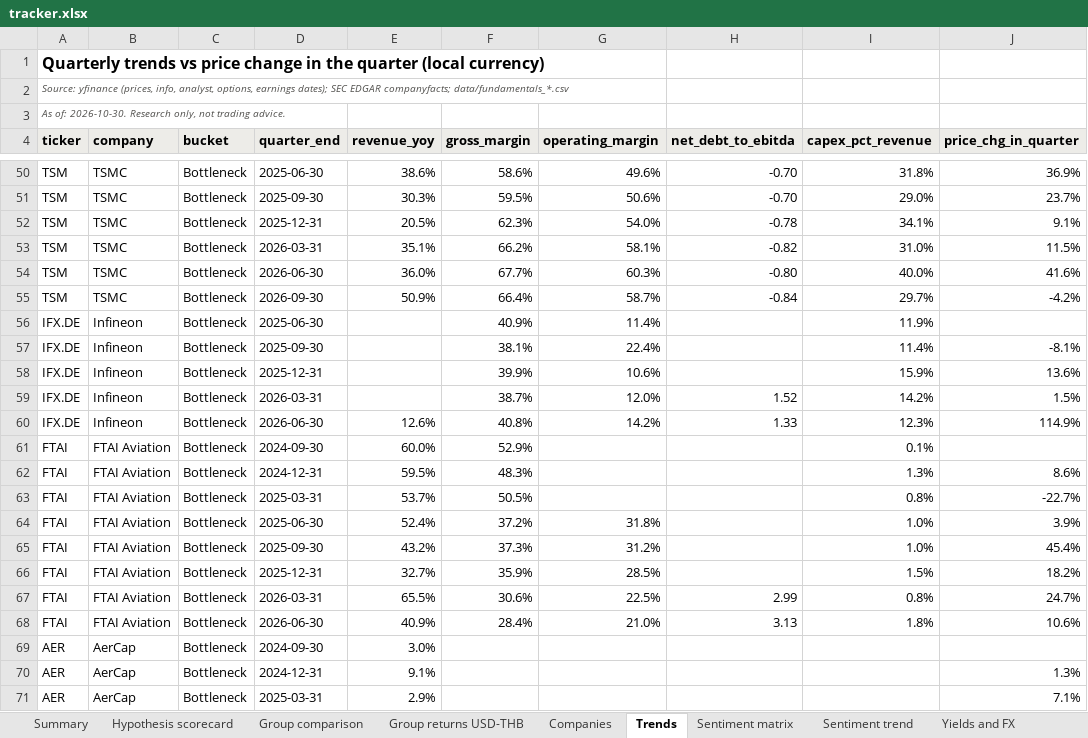
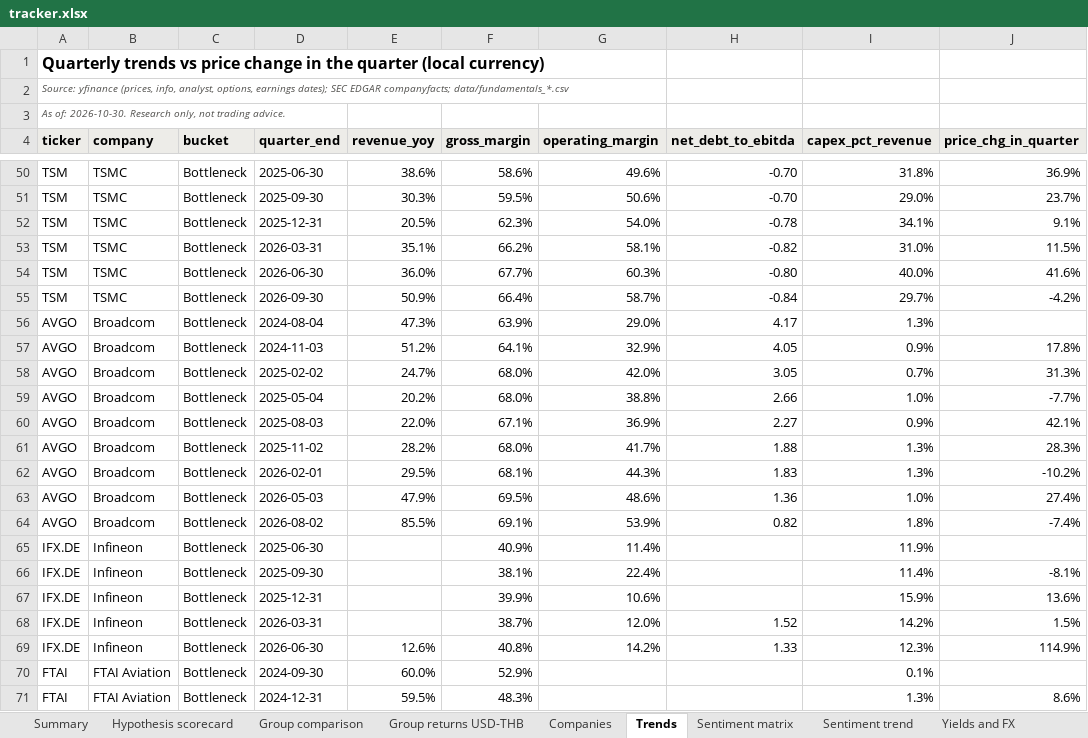
Before and after one commit to sweetbabyjaysus/wheredalootat, an Excel workbook: investment_tracker/tracker.xlsx, sheet Trends, drawn as a sheet; only a part is shown, gaps mark what is left out; the shorter side is filled out with more unchanged rows; values as stored, in another font and other column widths than the file's, no borders; conditional formats not drawn; the diff names each change by its address in the sheet, - before the commit and + after, or states it on an @@ line.

```diff
--- a/investment_tracker/tracker.xlsx (sheet Trends)
+++ b/investment_tracker/tracker.xlsx (sheet Trends)
+row 56: AVGO | Broadcom | Bottleneck | 2024-08-04 | 47.3% | 63.9% | 29.0% | 4.17 | 1.3%
+row 57: AVGO | Broadcom | Bottleneck | 2024-11-03 | 51.2% | 64.1% | 32.9% | 4.05 | 0.9% | 17.8%
+row 58: AVGO | Broadcom | Bottleneck | 2025-02-02 | 24.7% | 68.0% | 42.0% | 3.05 | 0.7% | 31.3%
+row 59: AVGO | Broadcom | Bottleneck | 2025-05-04 | 20.2% | 68.0% | 38.8% | 2.66 | 1.0% | -7.7%
+row 60: AVGO | Broadcom | Bottleneck | 2025-08-03 | 22.0% | 67.1% | 36.9% | 2.27 | 0.9% | 42.1%
+row 61: AVGO | Broadcom | Bottleneck | 2025-11-02 | 28.2% | 68.0% | 41.7% | 1.88 | 1.3% | 28.3%
+row 62: AVGO | Broadcom | Bottleneck | 2026-02-01 | 29.5% | 68.1% | 44.3% | 1.83 | 1.3% | -10.2%
+row 63: AVGO | Broadcom | Bottleneck | 2026-05-03 | 47.9% | 69.5% | 48.6% | 1.36 | 1.0% | 27.4%
+row 64: AVGO | Broadcom | Bottleneck | 2026-08-02 | 85.5% | 69.1% | 53.9% | 0.82 | 1.8% | -7.4%
```
Also changed, not shown: sheet Raw data, sheet Headlines, sheet Sentiment matrix, sheet Sentiment trend, sheet Data gaps and sources, sheet Group comparison, 7 more sheets, other sheet tabs, 13 other files.
